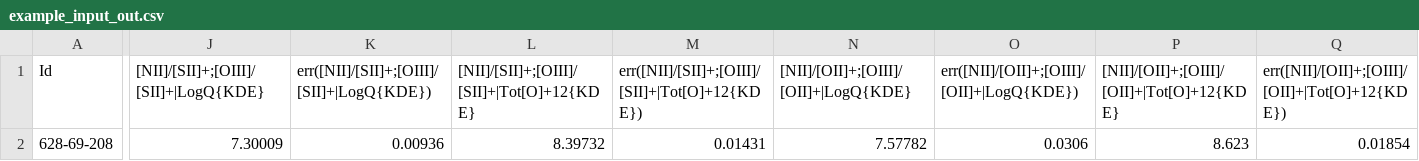
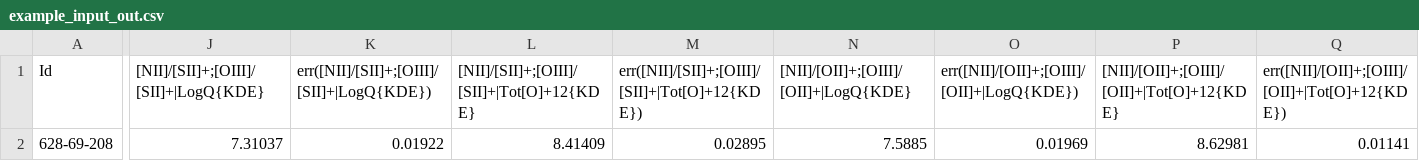
Before and after one commit to fpavogt/pyqz, a CSV file: examples/example_input_out.csv, drawn as a sheet; only a part is shown, gaps mark what is left out; the diff covers the shown part only; the diff names each change by its address in the sheet, - before the commit and + after, or states it on an @@ line.

```diff
--- a/examples/example_input_out.csv
+++ b/examples/example_input_out.csv
-J2: 7.30009
+J2: 7.31037
-K2: 0.00936
+K2: 0.01922
-L2: 8.39732
+L2: 8.41409
-M2: 0.01431
+M2: 0.02895
-N2: 7.57782
+N2: 7.5885
-O2: 0.0306
+O2: 0.01969
-P2: 8.623
+P2: 8.62981
-Q2: 0.01854
+Q2: 0.01141
```
Also changed, not shown: 4 edited cells elsewhere in this file, 36 other files.
